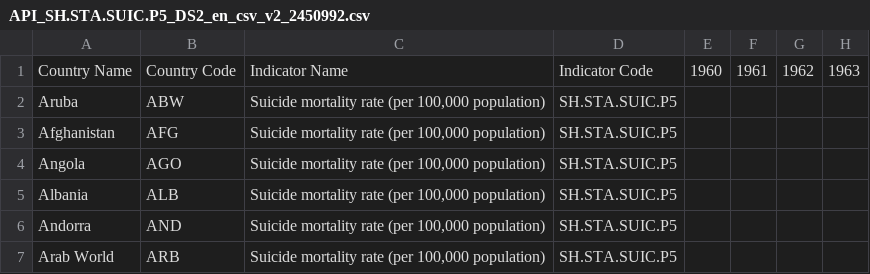
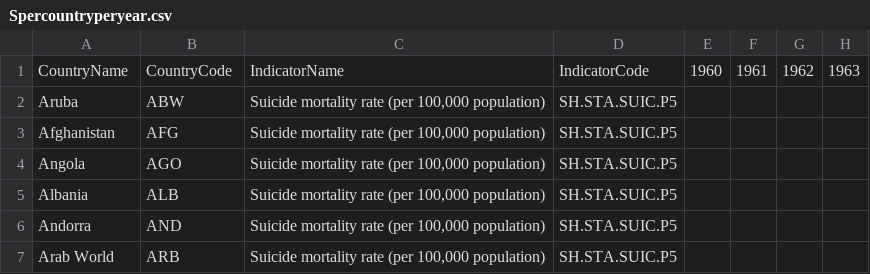
Before and after one commit to cesiabulnes/DataViz, a CSV file: API_SH/Spercountryperyear.csv (was API_SH/API_SH.STA.SUIC.P5_DS2_en_csv_v2_2450992.csv), drawn as a sheet; only a part is shown; the diff names each change by its address in the sheet, - before the commit and + after, or states it on an @@ line.

```diff
--- a/API_SH/API_SH.STA.SUIC.P5_DS2_en_csv_v2_2450992.csv
+++ b/API_SH/Spercountryperyear.csv
-A1: Country Name
+A1: CountryName
-B1: Country Code
+B1: CountryCode
-C1: Indicator Name
+C1: IndicatorName
-D1: Indicator Code
+D1: IndicatorCode
```
Also changed, not shown: 2 other files.
